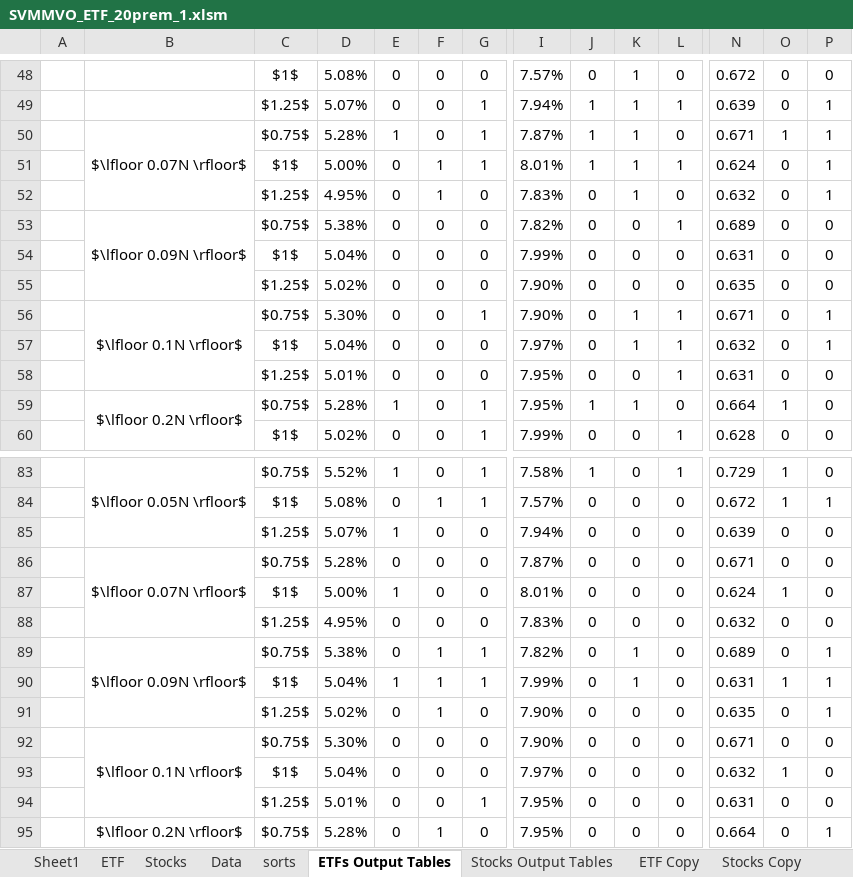
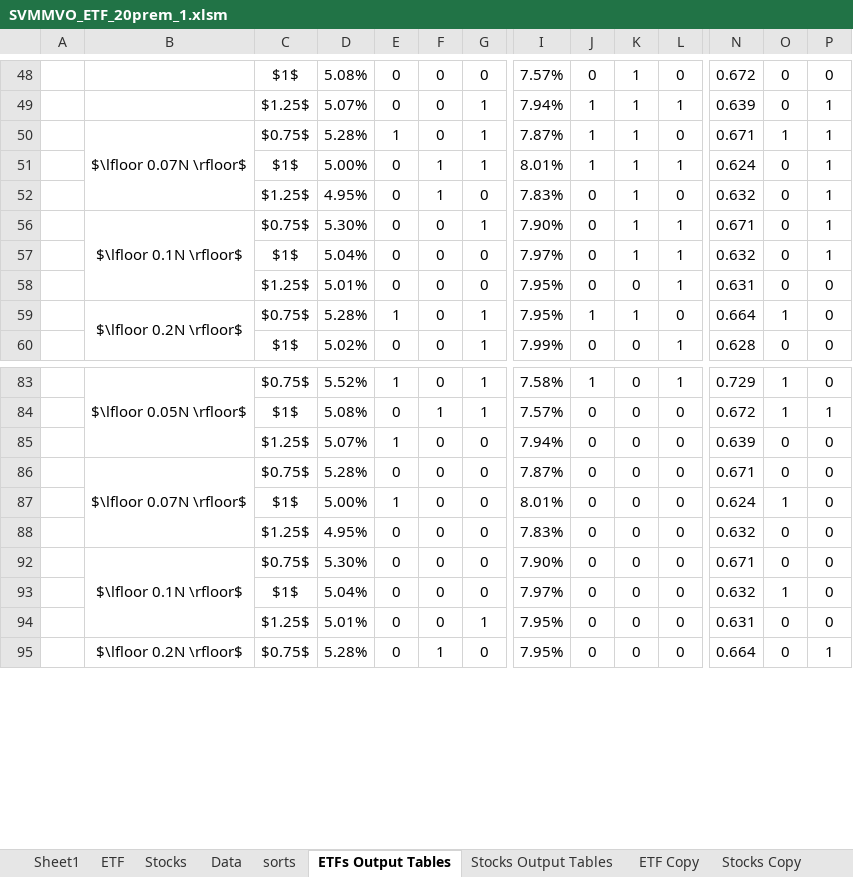
Before and after one commit to davidislip/support_vector_risk_machine, an Excel workbook: results/SVMMVO_ETF_20prem_1.xlsm, sheet ETFs Output Tables, drawn as a sheet; only a part is shown, gaps mark what is left out; values as stored, in another font and other column widths than the file's, no borders; conditional formats not drawn; rows hold the shown columns only; the diff names each change by its address in the sheet, - before the commit and + after, or states it on an @@ line.

```diff
--- a/results/SVMMVO_ETF_20prem_1.xlsm (sheet ETFs Output Tables)
+++ b/results/SVMMVO_ETF_20prem_1.xlsm (sheet ETFs Output Tables)
@@ row 53 hidden:  | $\lfloor 0.09N \rfloor$ | $0.75$ | 5.38% | 0 | 0 | 0 | 7.82% | 0 | 0 | 1 | 0.689 | 0 | 0 @@
@@ row 54 hidden:  |  | $1$ | 5.04% | 0 | 0 | 0 | 7.99% | 0 | 0 | 0 | 0.631 | 0 | 0 @@
@@ row 55 hidden:  |  | $1.25$ | 5.02% | 0 | 0 | 0 | 7.90% | 0 | 0 | 0 | 0.635 | 0 | 0 @@
@@ row 89 hidden:  | $\lfloor 0.09N \rfloor$ | $0.75$ | 5.38% | 0 | 1 | 1 | 7.82% | 0 | 1 | 0 | 0.689 | 0 | 1 @@
@@ row 90 hidden:  |  | $1$ | 5.04% | 1 | 1 | 1 | 7.99% | 0 | 1 | 0 | 0.631 | 1 | 1 @@
@@ row 91 hidden:  |  | $1.25$ | 5.02% | 0 | 1 | 0 | 7.90% | 0 | 0 | 0 | 0.635 | 0 | 1 @@
```
Also changed, not shown: sheet ETF Copy, sheet Stocks Output Tables, sheet Stocks Copy, other sheet tabs, 7 other files.
